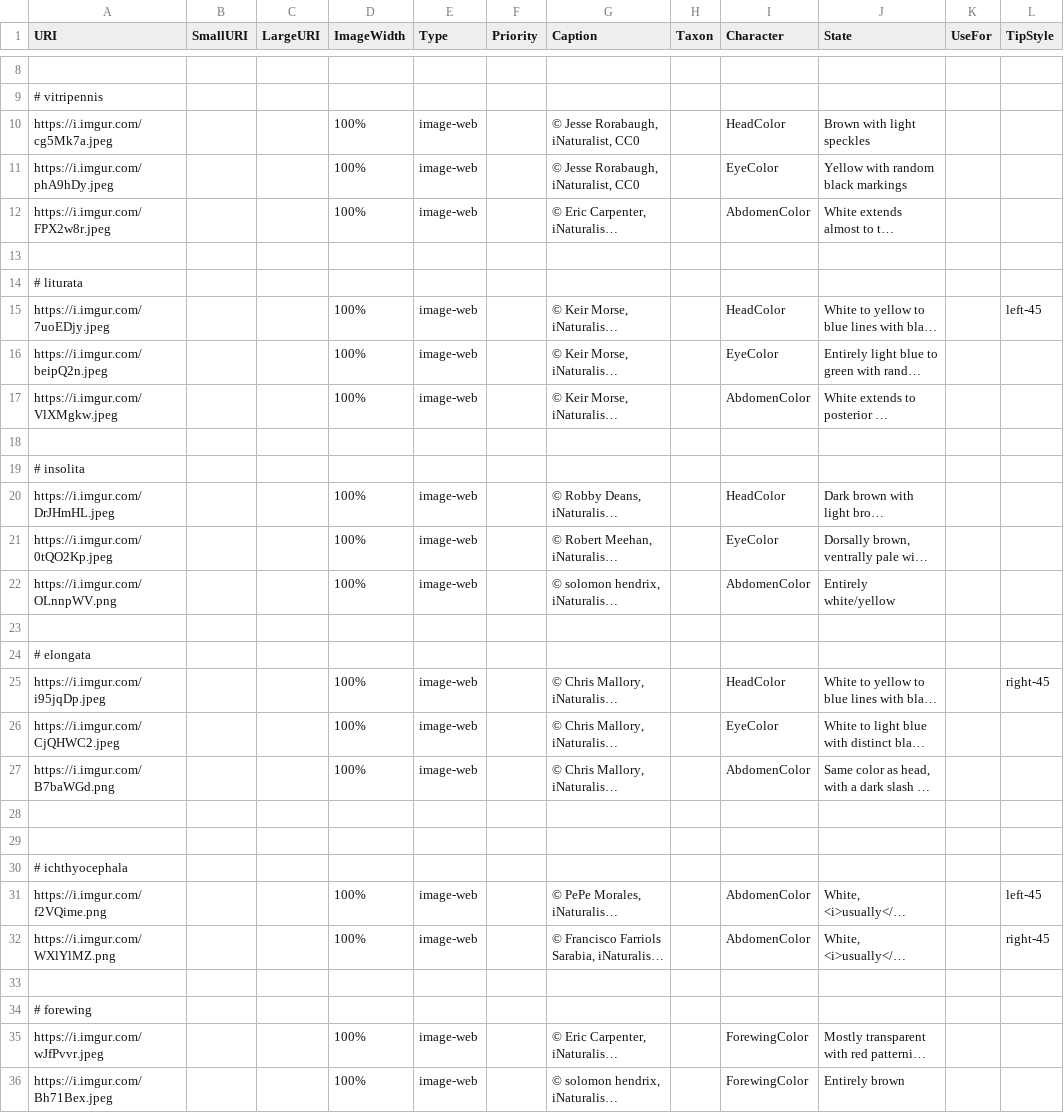
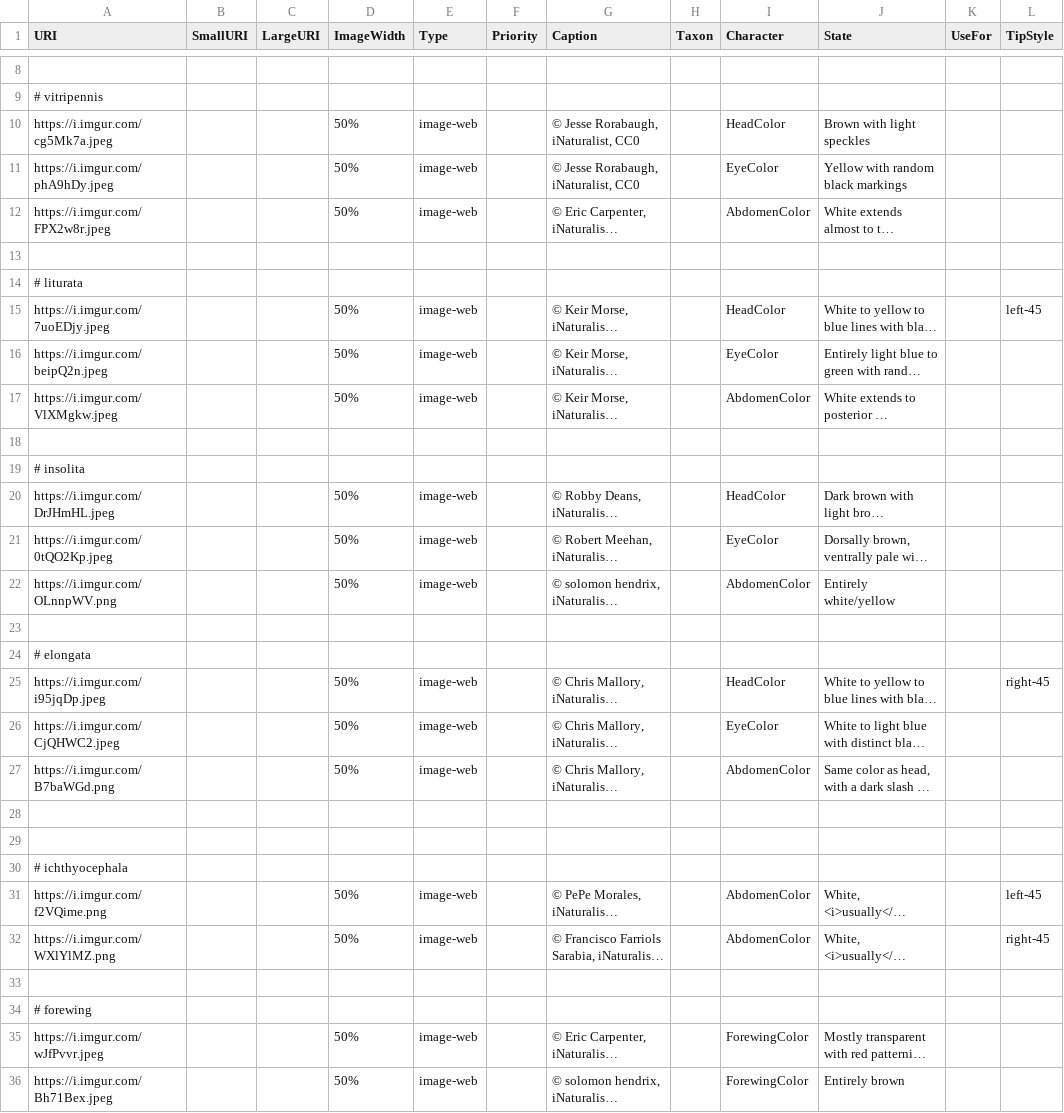
Before and after one commit to zdankowicz/homalodisca, a CSV file: identikit/kb/homalodisca/media.csv, drawn as a sheet; only a part is shown, gaps mark what is left out; long unchanged cells end in …; the diff covers the shown part only; the diff names each change by its address in the sheet, - before the commit and + after, or states it on an @@ line.

Commit message:
Update media.csv

```diff
--- a/identikit/kb/homalodisca/media.csv
+++ b/identikit/kb/homalodisca/media.csv
-D10:D12 (ImageWidth): 100%
+D10:D12 (ImageWidth): 50%
-D15:D17 (ImageWidth): 100%
+D15:D17 (ImageWidth): 50%
-D20:D22 (ImageWidth): 100%
+D20:D22 (ImageWidth): 50%
-D25:D27 (ImageWidth): 100%
+D25:D27 (ImageWidth): 50%
-D31:D32 (ImageWidth): 100%
+D31:D32 (ImageWidth): 50%
-D35:D36 (ImageWidth): 100%
+D35:D36 (ImageWidth): 50%
```
Also changed, not shown: 1 edited cell elsewhere in this file.
